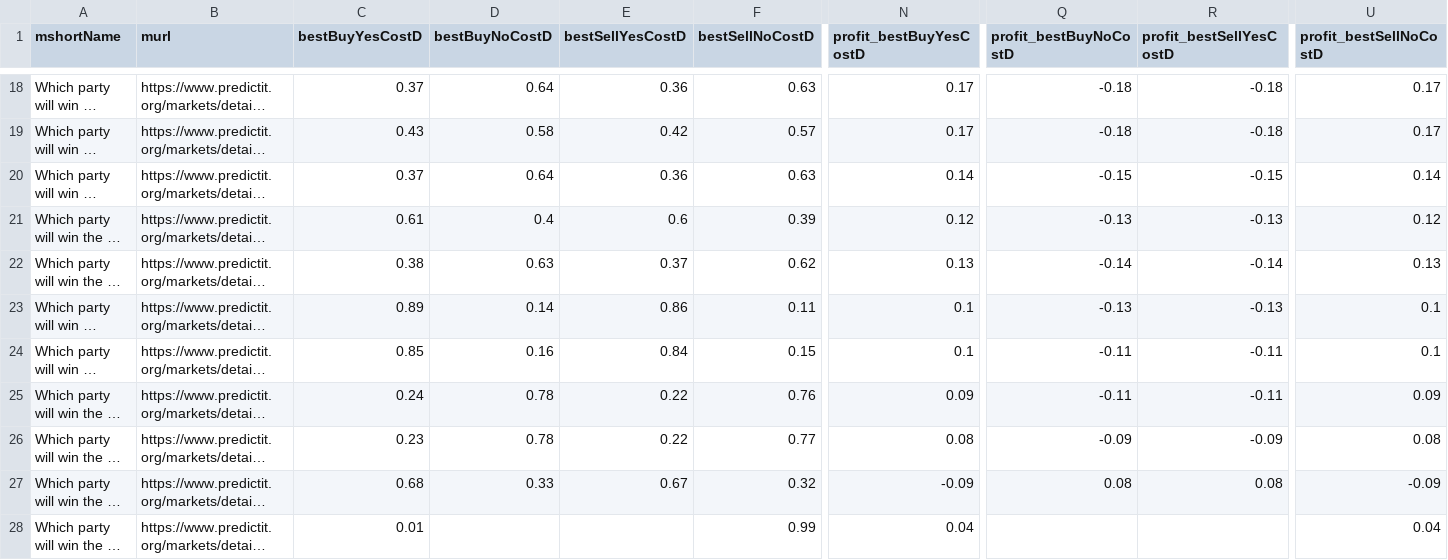
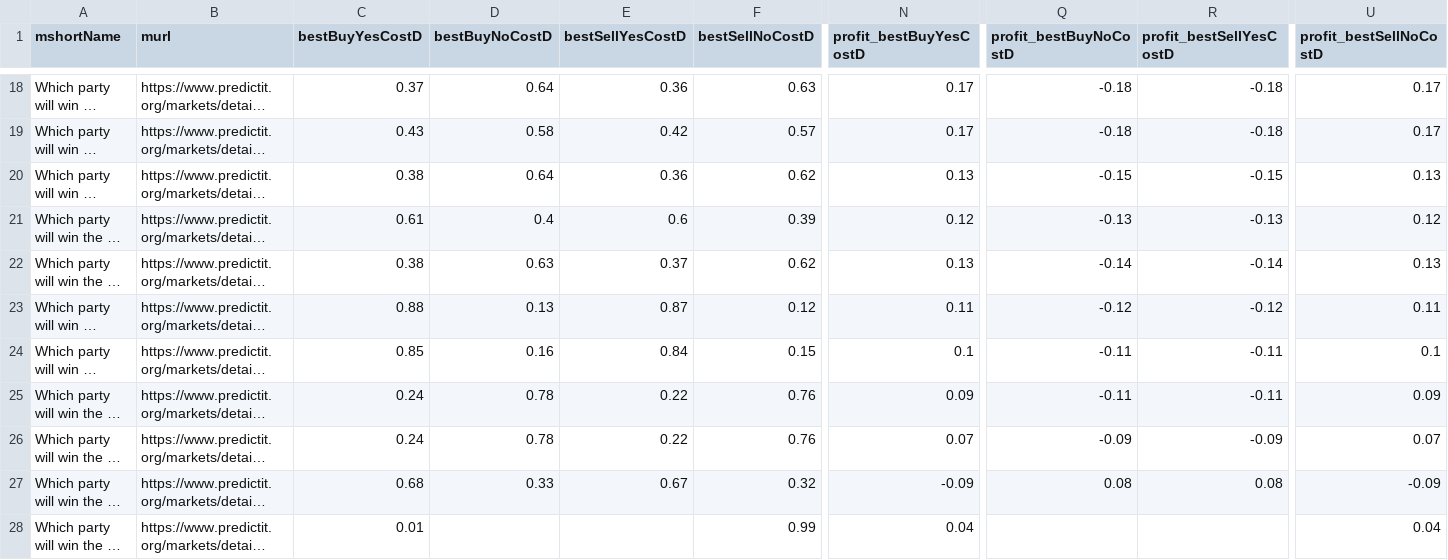
Before and after one commit to dcadata/fivethirtyeight-vs-predictit, a CSV file: data/opportunities.csv, drawn as a sheet; only a part is shown, gaps mark what is left out; long unchanged cells end in …; the diff covers the shown part only; the diff names each change by its address in the sheet, - before the commit and + after, or states it on an @@ line.

```diff
--- a/data/opportunities.csv
+++ b/data/opportunities.csv
-C20 (bestBuyYesCostD): 0.37
+C20 (bestBuyYesCostD): 0.38
-F20 (bestSellNoCostD): 0.63
+F20 (bestSellNoCostD): 0.62
-N20 (profit_bestBuyYesCostD): 0.14
+N20 (profit_bestBuyYesCostD): 0.13
-U20 (profit_bestSellNoCostD): 0.14
+U20 (profit_bestSellNoCostD): 0.13
-C23 (bestBuyYesCostD): 0.89
+C23 (bestBuyYesCostD): 0.88
-D23 (bestBuyNoCostD): 0.14
+D23 (bestBuyNoCostD): 0.13
-E23 (bestSellYesCostD): 0.86
+E23 (bestSellYesCostD): 0.87
-F23 (bestSellNoCostD): 0.11
+F23 (bestSellNoCostD): 0.12
-N23 (profit_bestBuyYesCostD): 0.1
+N23 (profit_bestBuyYesCostD): 0.11
-Q23 (profit_bestBuyNoCostD): -0.13
+Q23 (profit_bestBuyNoCostD): -0.12
-R23 (profit_bestSellYesCostD): -0.13
+R23 (profit_bestSellYesCostD): -0.12
-U23 (profit_bestSellNoCostD): 0.1
+U23 (profit_bestSellNoCostD): 0.11
-C26 (bestBuyYesCostD): 0.23
+C26 (bestBuyYesCostD): 0.24
-F26 (bestSellNoCostD): 0.77
+F26 (bestSellNoCostD): 0.76
-N26 (profit_bestBuyYesCostD): 0.08
+N26 (profit_bestBuyYesCostD): 0.07
-U26 (profit_bestSellNoCostD): 0.08
+U26 (profit_bestSellNoCostD): 0.07
```
Also changed, not shown: 17 edited cells elsewhere in this file, 1 other file.
